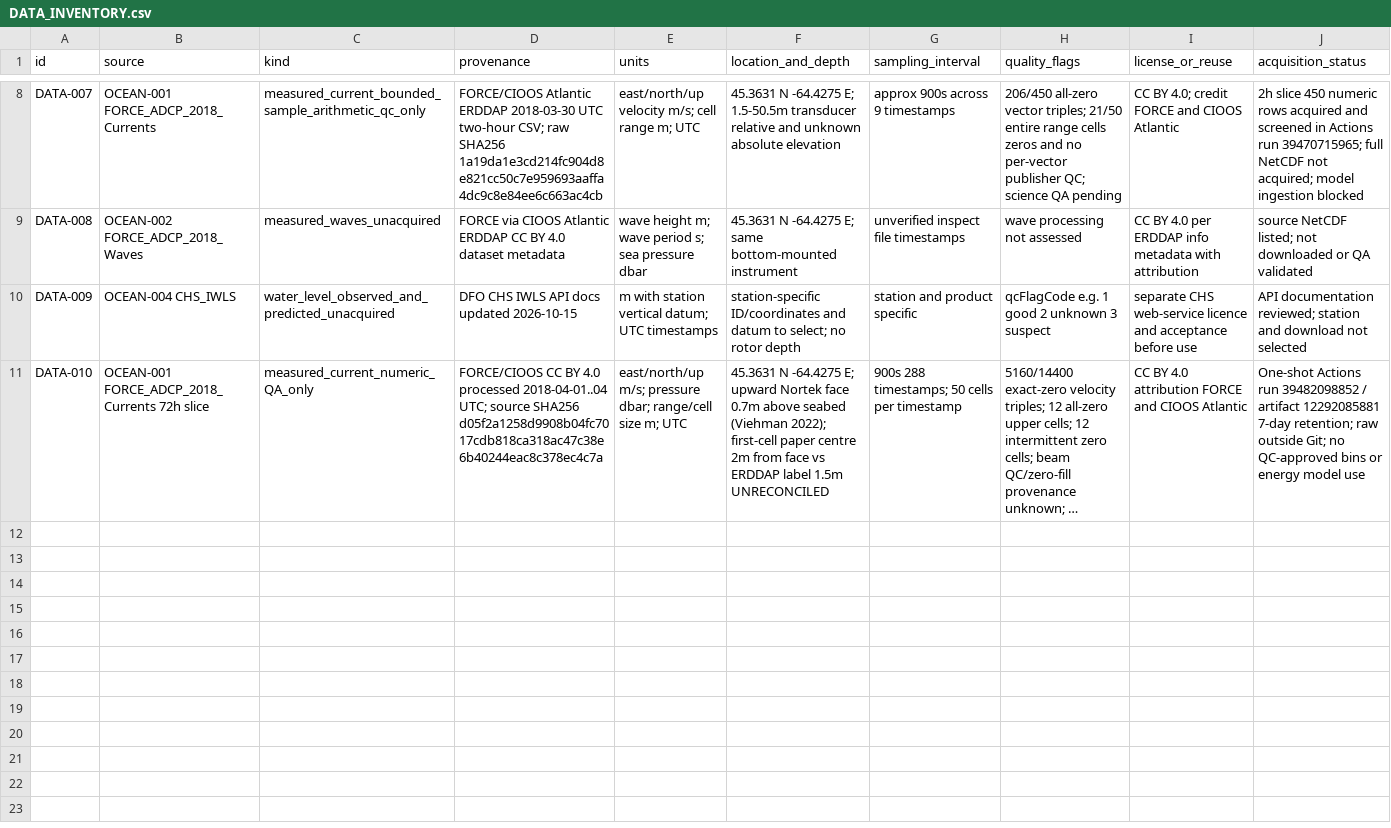
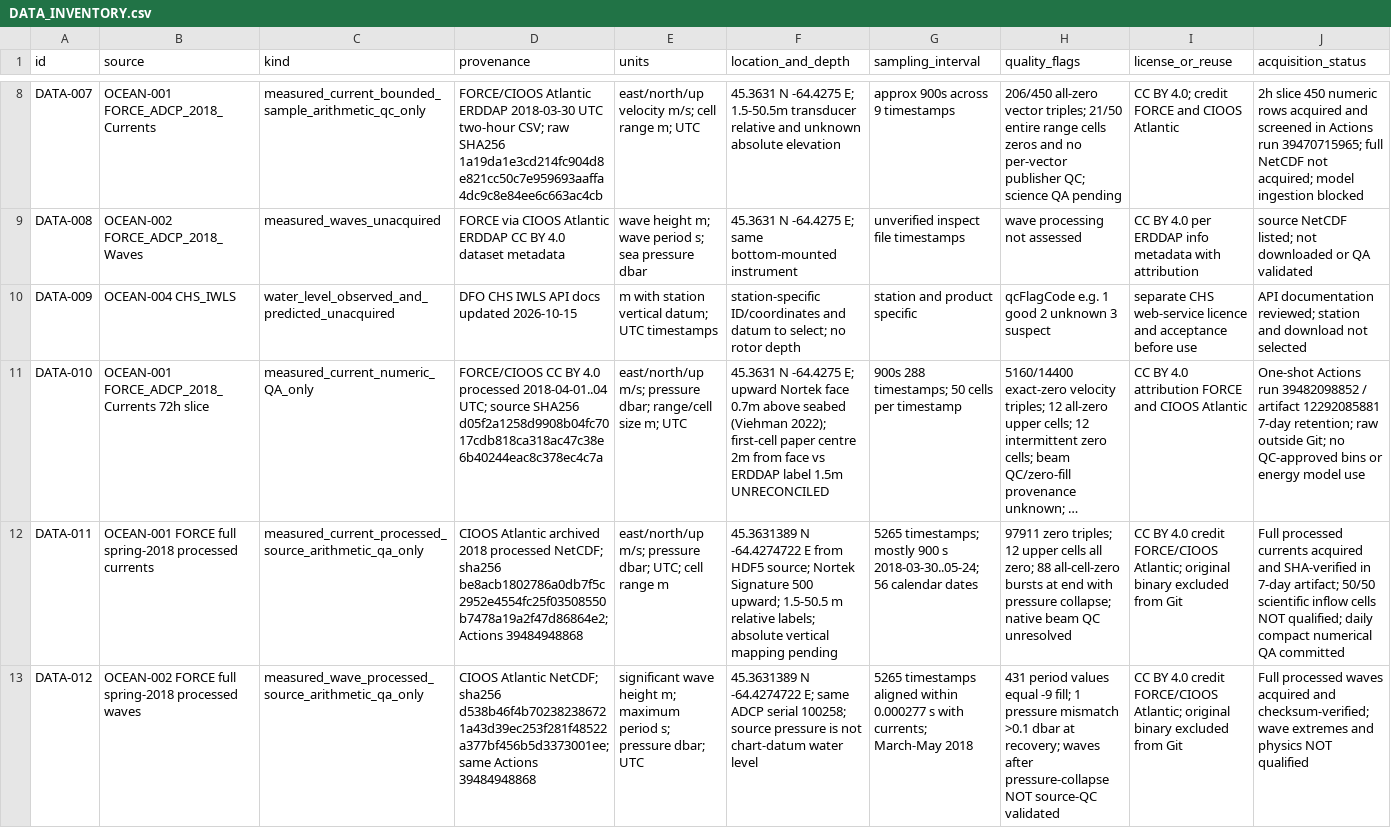
Before and after one commit to JeremyHennessy/TidalTurbine, a CSV file: research/DATA_INVENTORY.csv, drawn as a sheet; only a part is shown, gaps mark what is left out; long unchanged cells end in …; the diff names each change by its address in the sheet, - before the commit and + after, or states it on an @@ line.

Commit message:
Ingest complete FORCE processed current and wave campaign with conservative QA (#14)
* Acquire entire FORCE 2018 processed current and wave files in a bounded one-shot artifact

* Accept verified NetCDF4 HDF5 signature as well as NetCDF classic

* Process complete FORCE spring 2018 currents and waves with source-pinned QC and CI

* Keep published FORCE daily CSV reproducible with LF line endings

```diff
--- a/research/DATA_INVENTORY.csv
+++ b/research/DATA_INVENTORY.csv
+row 12: DATA-011 | OCEAN-001 FORCE full spring-2018 processed currents | measured_current_processed_source_arithmetic_qa_only | CIOOS Atlantic archived 2018 processed NetCDF; sha256 be8acb1802786a0db7f5c2952e4554fc25f03508550b7478a19a2f47d86864e2; Actions 39484948868 | east/north/up m/s; pressure dbar; UTC; cell range m | 45.3631389 N -64.4274722 E from HDF5 source; Nortek Signature 500 upward; 1.5-50.5 m relative labels; absolute vertical mapping pending | 5265 timestamps; mostly 900 s 2018-03-30..05-24; 56 calendar dates | 97911 zero triples; 12 upper cells all zero; 88 all-cell-zero bursts at end with pressure collapse; native beam QC unresolved | CC BY 4.0 credit FORCE/CIOOS Atlantic; original binary excluded from Git | Full processed currents acquired and SHA-verified in 7-day artifact; 50/50 scientific inflow cells NOT qualified; daily compact numerical QA committed
+row 13: DATA-012 | OCEAN-002 FORCE full spring-2018 processed waves | measured_wave_processed_source_arithmetic_qa_only | CIOOS Atlantic NetCDF; sha256 d538b46f4b702382386721a43d39ec253f281f48522a377bf456b5d3373001ee; same Actions 39484948868 | significant wave height m; maximum period s; pressure dbar; UTC | 45.3631389 N -64.4274722 E; same ADCP serial 100258; source pressure is not chart-datum water level | 5265 timestamps aligned within 0.000277 s with currents; March-May 2018 | 431 period values equal -9 fill; 1 pressure mismatch >0.1 dbar at recovery; waves after pressure-collapse NOT source-QC validated | CC BY 4.0 credit FORCE/CIOOS Atlantic; original binary excluded from Git | Full processed waves acquired and checksum-verified; wave extremes and physics NOT qualified
```
Also changed, not shown: 9 other files.
